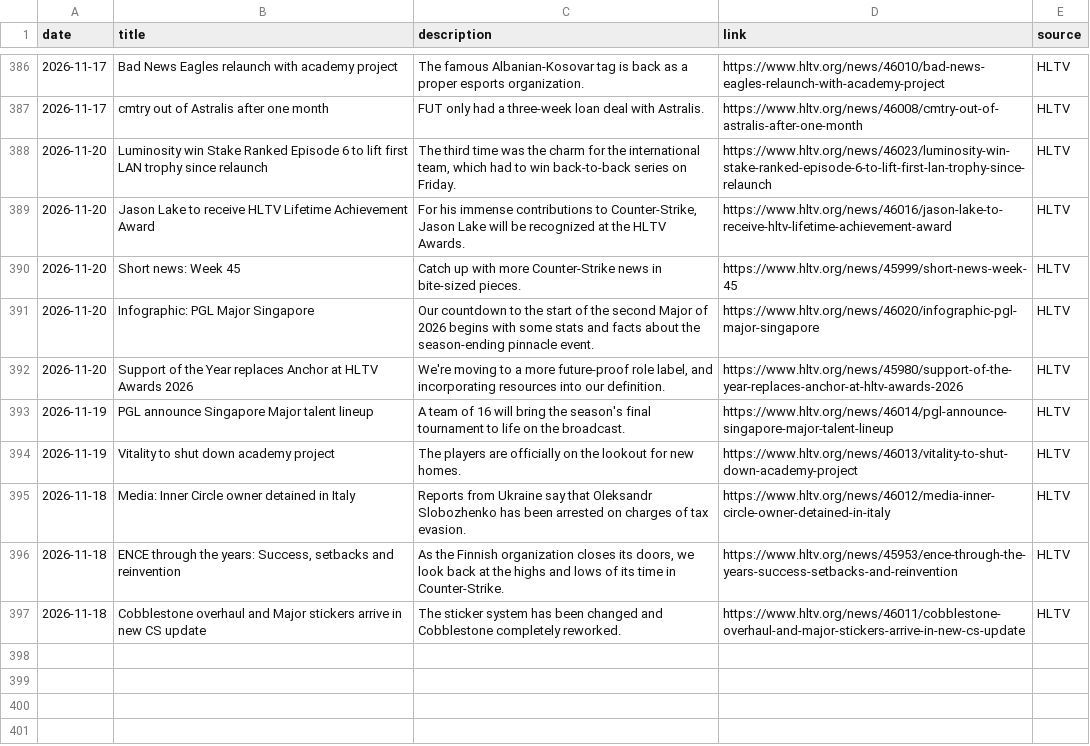
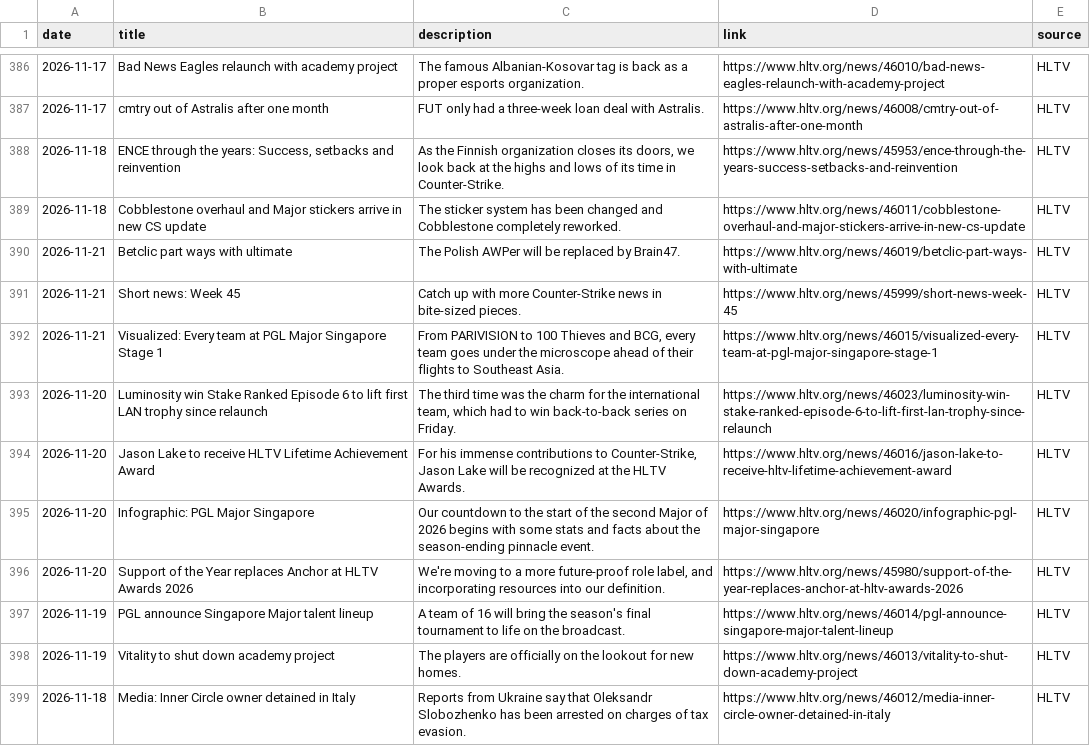
Before and after one commit to sb291099-create/Cs2-form, a CSV file: data/rss.csv, drawn as a sheet; only a part is shown, gaps mark what is left out.

```diff
--- a/data/rss.csv
+++ b/data/rss.csv
@@ -387,5 +387,9 @@ date,title,description,link,source
 2026-11-17,cmtry out of Astralis after one month,FUT only had a three-week loan deal with Astralis.,https://www.hltv.org/news/46008/cmtry-out-of-astralis-after-one-month,HLTV
+2026-11-18,"ENCE through the years: Success, setbacks and reinvention","As the Finnish organization closes its doors, we look back at the highs and lows of its time in Counter-Strike.",https://www.hltv.org/news/45953/ence-through-the-years-success-setbacks-and-reinvention,HLTV
+2026-11-18,Cobblestone overhaul and Major stickers arrive in new CS update,The sticker system has been changed and Cobblestone completely reworked.,https://www.hltv.org/news/46011/cobblestone-overhaul-and-major-stickers-arrive-in-new-cs-update,HLTV
+2026-11-21,Betclic part ways with ultimate,The Polish AWPer will be replaced by Brain47.,https://www.hltv.org/news/46019/betclic-part-ways-with-ultimate,HLTV
+2026-11-21,Short news: Week 45,Catch up with more Counter-Strike news in bite-sized pieces.,https://www.hltv.org/news/45999/short-news-week-45,HLTV
+2026-11-21,Visualized: Every team at PGL Major Singapore Stage 1,"From PARIVISION to 100 Thieves and BCG, every team goes under the microscope ahead of their flights to Southeast Asia.",https://www.hltv.org/news/46015/visualized-every-team-at-pgl-major-singapore-stage-1,HLTV
 2026-11-20,Luminosity win Stake Ranked Episode 6 to lift first LAN trophy since relaunch,"The third time was the charm for the international team, which had to win back-to-back series on Friday.",https://www.hltv.org/news/46023/luminosity-win-stake-ranked-episode-6-to-lift-first-lan-trophy-since-relaunch,HLTV
 2026-11-20,Jason Lake to receive HLTV Lifetime Achievement Award,"For his immense contributions to Counter-Strike, Jason Lake will be recognized at the HLTV Awards.",https://www.hltv.org/news/46016/jason-lake-to-receive-hltv-lifetime-achievement-award,HLTV
-2026-11-20,Short news: Week 45,Catch up with more Counter-Strike news in bite-sized pieces.,https://www.hltv.org/news/45999/short-news-week-45,HLTV
 2026-11-20,Infographic: PGL Major Singapore,Our countdown to the start of the second Major of 2026 begins with some stats and facts about the season-ending pinnacle event.,https://www.hltv.org/news/46020/infographic-pgl-major-singapore,HLTV
@@ -395,3 +399 @@ date,title,description,link,source
 2026-11-18,Media: Inner Circle owner detained in Italy,Reports from Ukraine say that Oleksandr Slobozhenko has been arrested on charges of tax evasion.,https://www.hltv.org/news/46012/media-inner-circle-owner-detained-in-italy,HLTV
-2026-11-18,"ENCE through the years: Success, setbacks and reinvention","As the Finnish organization closes its doors, we look back at the highs and lows of its time in Counter-Strike.",https://www.hltv.org/news/45953/ence-through-the-years-success-setbacks-and-reinvention,HLTV
-2026-11-18,Cobblestone overhaul and Major stickers arrive in new CS update,The sticker system has been changed and Cobblestone completely reworked.,https://www.hltv.org/news/46011/cobblestone-overhaul-and-major-stickers-arrive-in-new-cs-update,HLTV
```
Also changed, not shown: data/news.csv, data/upcoming.csv, 1 other file.
